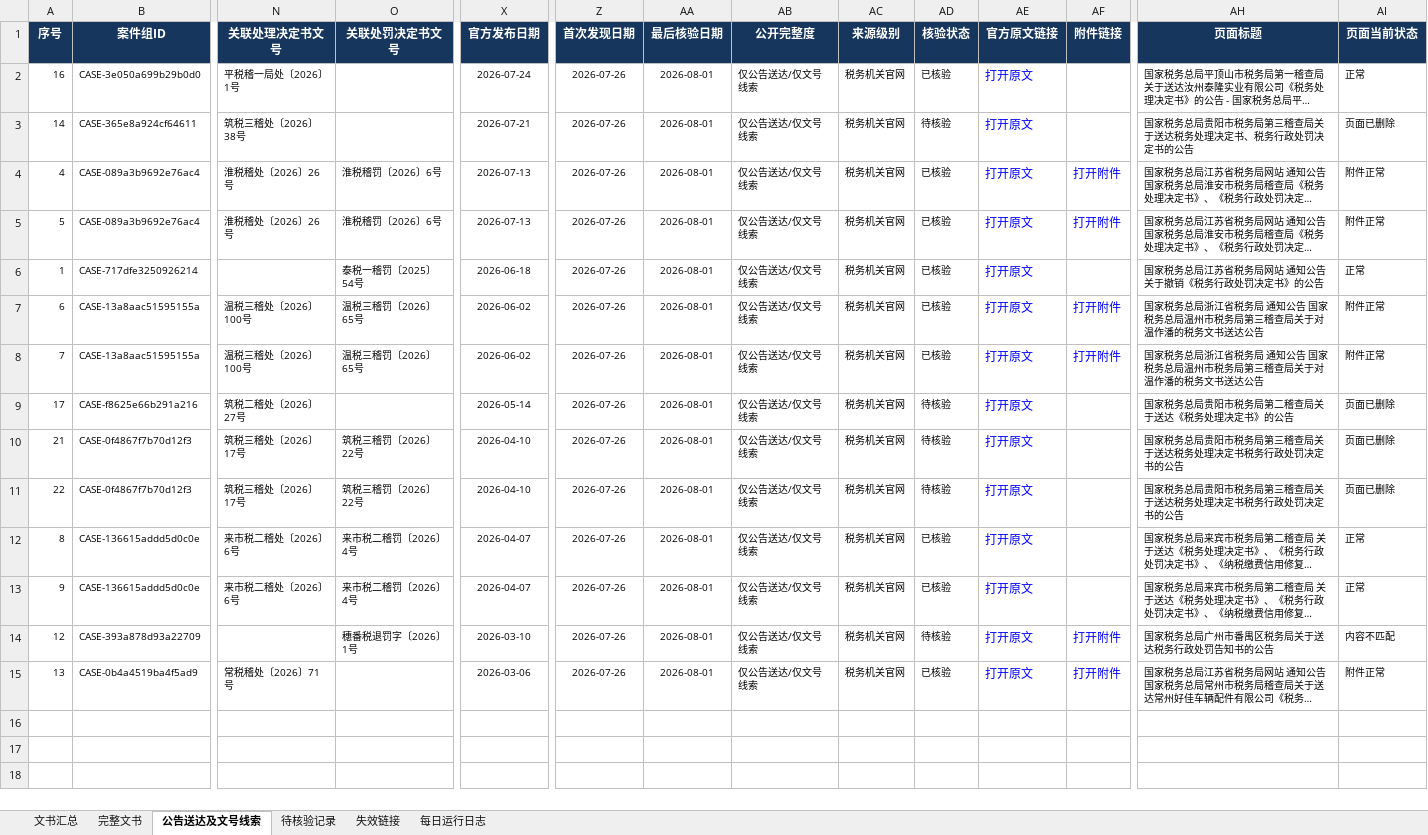
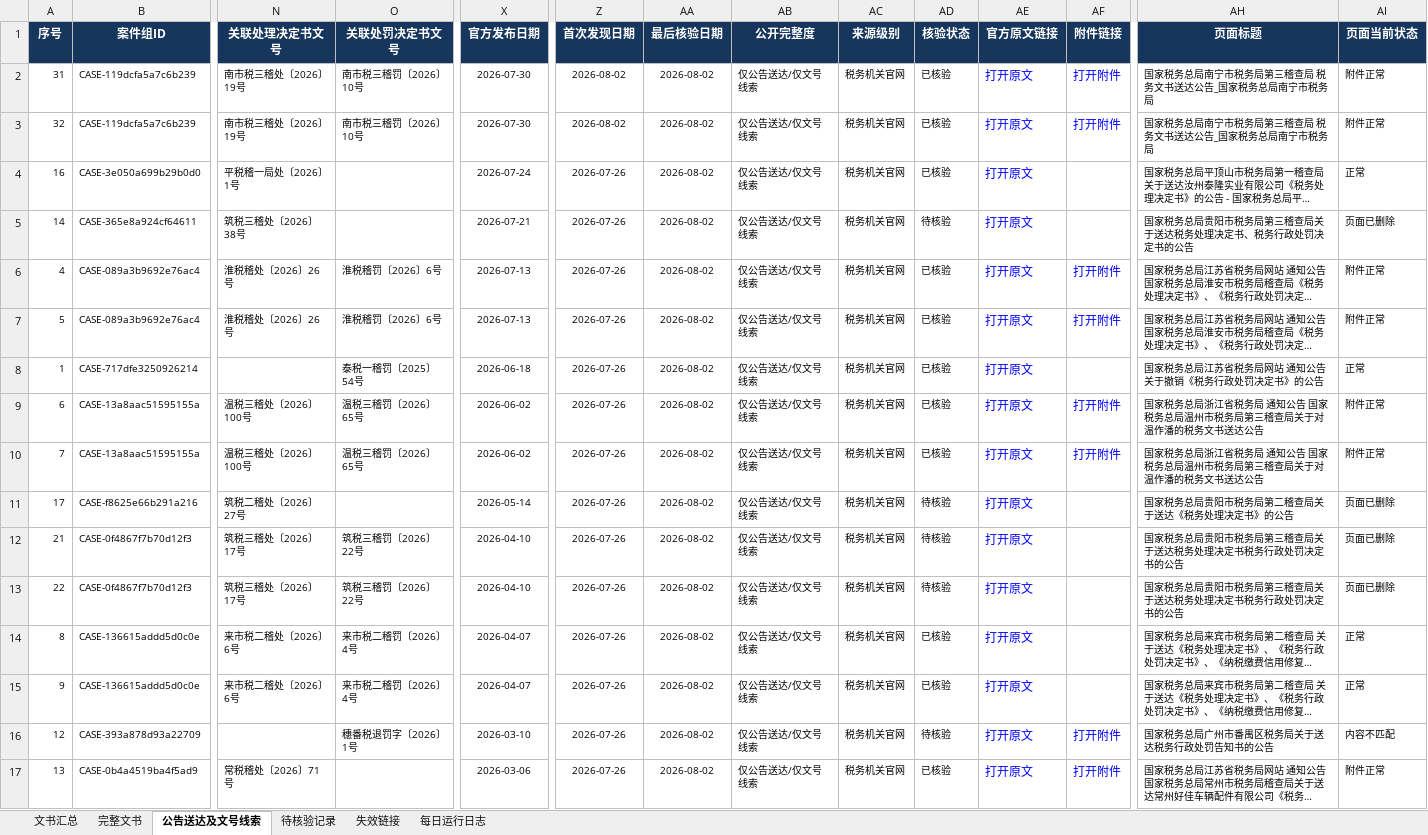
Before and after one commit to SakuraWu21/national-tax-decisions, an Excel workbook: data/全国税务处理及行政处罚决定书汇总.xlsx, sheet 公告送达及文号线索, drawn as a sheet; only a part is shown, gaps mark what is left out; long unchanged cells end in …; values as stored, in another font and other column widths than the file's, no borders; conditional formats not drawn; addresses are those after the commit; rows hold the shown columns only; the diff names each change by its address in the sheet, - before the commit and + after, or states it on an @@ line.

```diff
--- a/data/全国税务处理及行政处罚决定书汇总.xlsx (sheet 公告送达及文号线索)
+++ b/data/全国税务处理及行政处罚决定书汇总.xlsx (sheet 公告送达及文号线索)
+row 2: 31 | CASE-119dcfa5a7c6b239 | 南市税三稽处〔2026〕19号 | 南市税三稽罚〔2026〕10号 | 2026-07-30 | 2026-08-02 | 2026-08-02 | 仅公告送达/仅文号线索 | 税务机关官网 | 已核验 | 打开原文 | 打开附件 | 国家税务总局南宁市税务局第三稽查局 税务文书送达公告_国家税务总局南宁市税务局 | 附件正常
+row 3: 32 | CASE-119dcfa5a7c6b239 | 南市税三稽处〔2026〕19号 | 南市税三稽罚〔2026〕10号 | 2026-07-30 | 2026-08-02 | 2026-08-02 | 仅公告送达/仅文号线索 | 税务机关官网 | 已核验 | 打开原文 | 打开附件 | 国家税务总局南宁市税务局第三稽查局 税务文书送达公告_国家税务总局南宁市税务局 | 附件正常
-AA4:AA17 (最后核验日期): 2026-08-01
+AA4:AA17 (最后核验日期): 2026-08-02
```
Also changed, not shown: sheet 文书汇总, sheet 完整文书, sheet 每日运行日志, sheet 待核验记录, sheet 失效链接, public/downloads/全国税务处理及行政处罚决定书汇总.xlsx, 5 other files.
